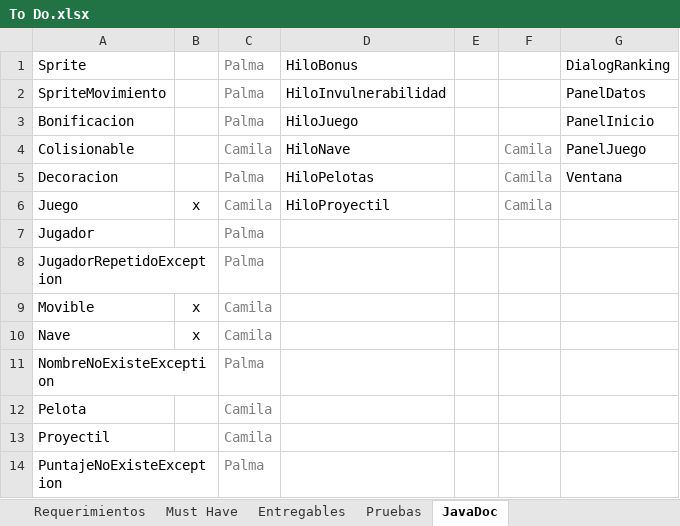
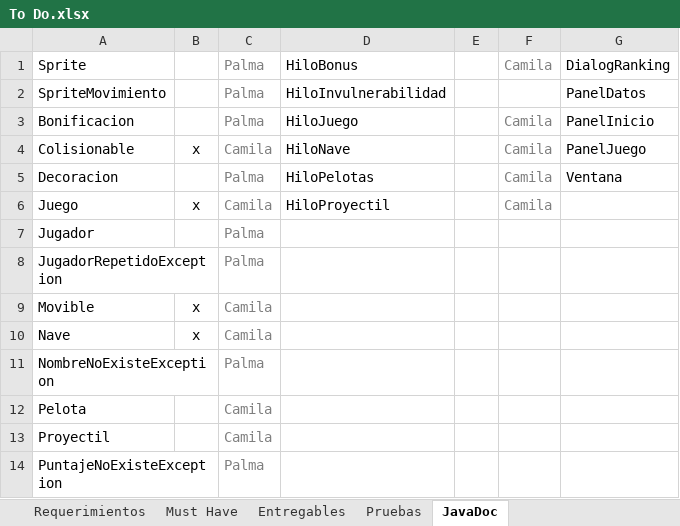
Before and after one commit to Javtor/proyecto-apo2, an Excel workbook: To Do.xlsx, sheet JavaDoc, drawn as a sheet; values as stored, in another font and other column widths than the file's, no borders; conditional formats not drawn; the diff names each change by its address in the sheet, - before the commit and + after, or states it on an @@ line.

```diff
--- a/To Do.xlsx (sheet JavaDoc)
+++ b/To Do.xlsx (sheet JavaDoc)
-F1: (empty)
+F1: Camila
-F3: (empty)
+F3: Camila
-B4: (empty)
+B4: x
```
Also changed, not shown: sheet Pruebas, 2 other files.
